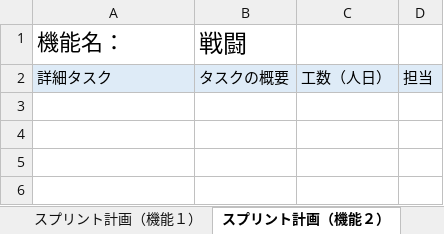
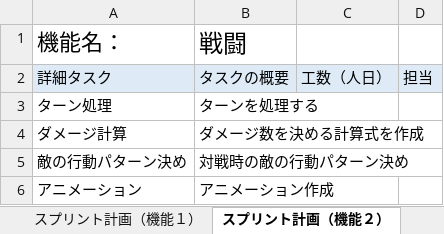
Before and after one commit to fu-syoji-t/SD3D_2023_Scrum1, an Excel workbook: 03スプリントバックログ/Scrum1_スプリントバックログ.xlsx, sheet スプリント計画（機能２）, drawn as a sheet; values as stored, in another font and other column widths than the file's, no borders; the diff names each change by its address in the sheet, - before the commit and + after, or states it on an @@ line.

Commit message:
Update Scrum1_スプリントバックログ.xlsx

```diff
--- a/03スプリントバックログ/Scrum1_スプリントバックログ.xlsx (sheet スプリント計画（機能２）)
+++ b/03スプリントバックログ/Scrum1_スプリントバックログ.xlsx (sheet スプリント計画（機能２）)
+row 3: ターン処理 | ターンを処理する
+row 4: ダメージ計算 | ダメージ数を決める計算式を作成
+row 5: 敵の行動パターン決め | 対戦時の敵の行動パターン決め
+row 6: アニメーション | アニメーション作成
```
Also changed, not shown: sheet スプリント計画（機能１）.
